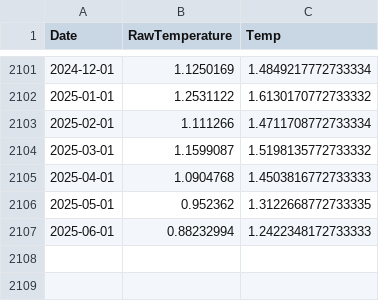
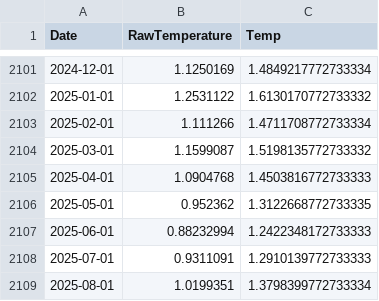
Before and after one commit to everval/Global-Temperature-Anomalies, a CSV file: data/HadCRUT5_global_monthly_average.csv, drawn as a sheet; only a part is shown, gaps mark what is left out; the diff names each change by its address in the sheet, - before the commit and + after, or states it on an @@ line.

```diff
--- a/data/HadCRUT5_global_monthly_average.csv
+++ b/data/HadCRUT5_global_monthly_average.csv
+row 2108: 2025-07-01 | 0.9311091 | 1.2910139772733333
+row 2109: 2025-08-01 | 1.0199351 | 1.3798399772733334
```
Also changed, not shown: data/Nino_data.csv, 7 other files.
